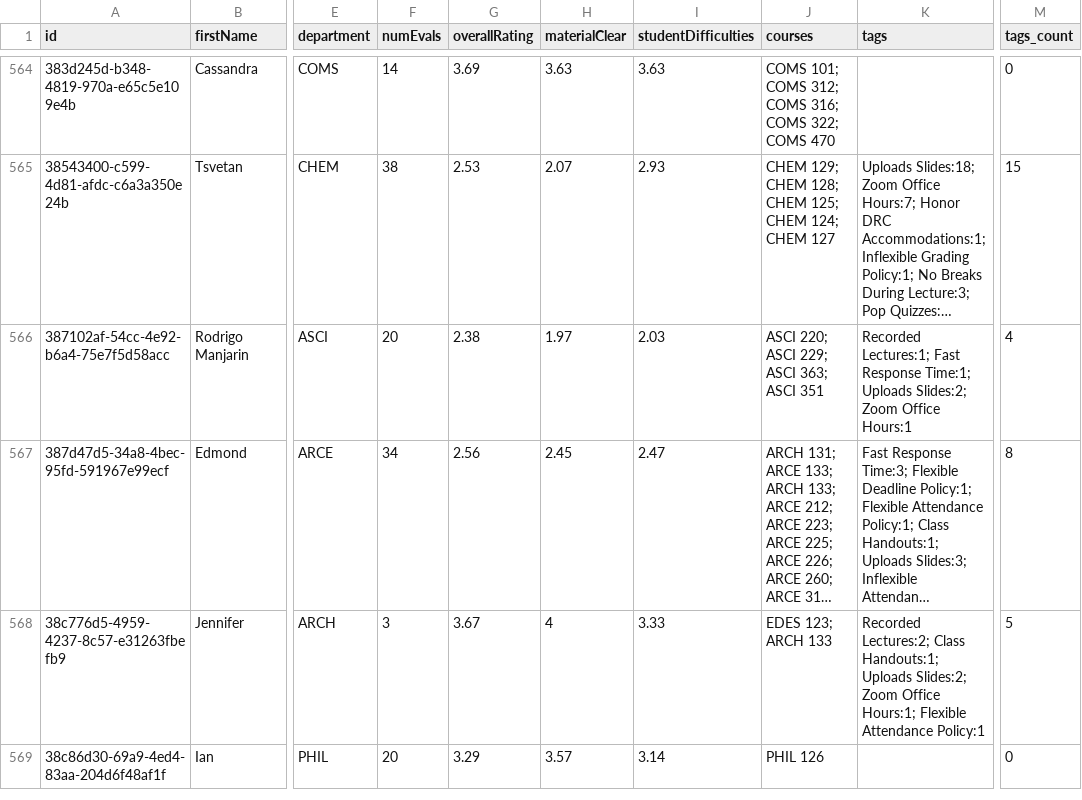
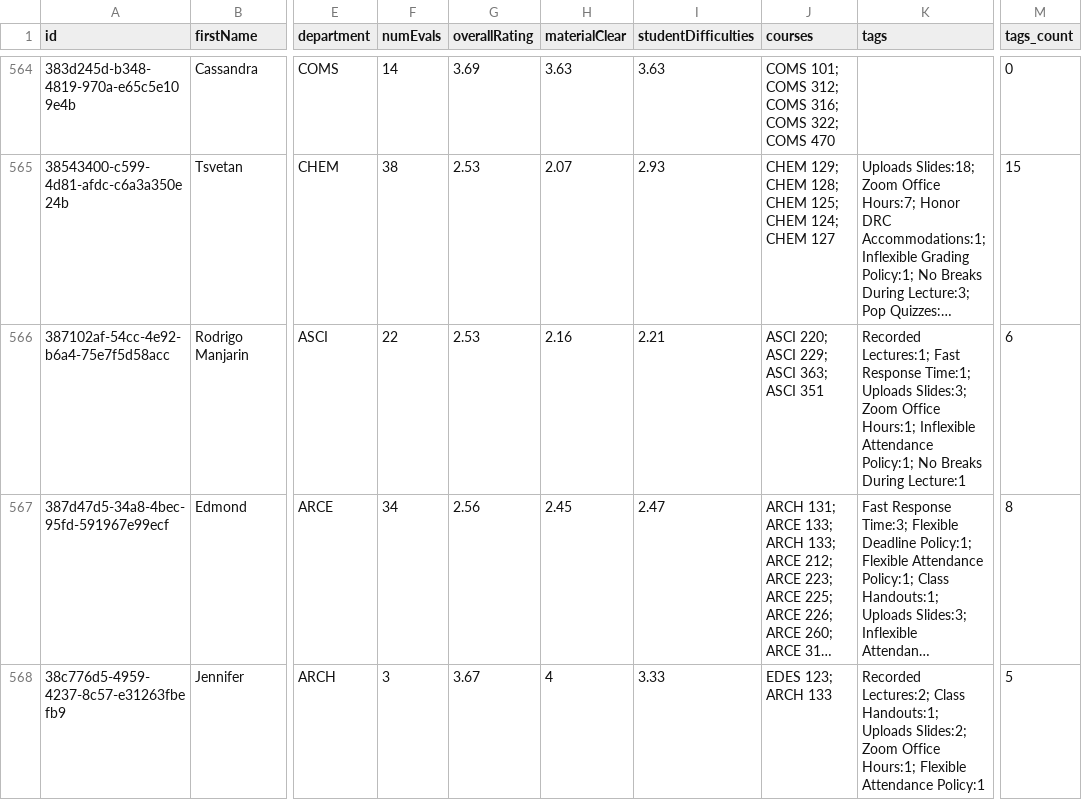
Before and after one commit to sreshtalluri/polyratings-data-collection, a CSV file: data/main/professors_data.csv, drawn as a sheet; only a part is shown, gaps mark what is left out; the shorter side is filled out with more unchanged rows; long unchanged cells end in …; the diff covers the shown part only; the diff names each change by its address in the sheet, - before the commit and + after, or states it on an @@ line.

```diff
--- a/data/main/professors_data.csv
+++ b/data/main/professors_data.csv
-F566 (numEvals): 20
+F566 (numEvals): 22
-G566 (overallRating): 2.38
+G566 (overallRating): 2.53
-H566 (materialClear): 1.97
+H566 (materialClear): 2.16
-I566 (studentDifficulties): 2.03
+I566 (studentDifficulties): 2.21
-K566 (tags): …Time:1; Uploads Slides:2; Zoom Office Hours:1
+K566 (tags): …Time:1; Uploads Slides:3; Zoom Office Hours:1; Inflexible Attendance Policy:1; No Breaks During Lecture:1
-M566 (tags_count): 4
+M566 (tags_count): 6
```
Also changed, not shown: 8 edited cells elsewhere in this file, data/main/department_summary.csv, data/main/professor_name_to_id.csv.
